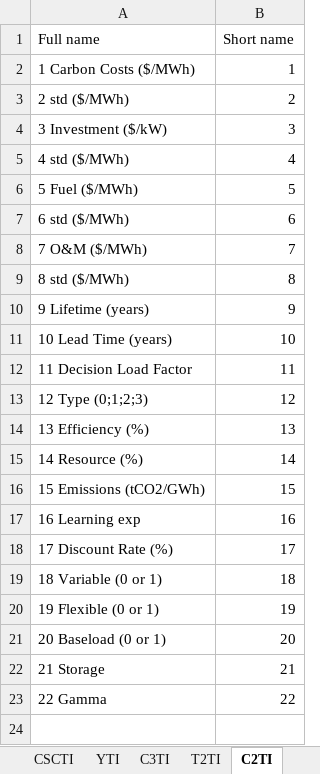
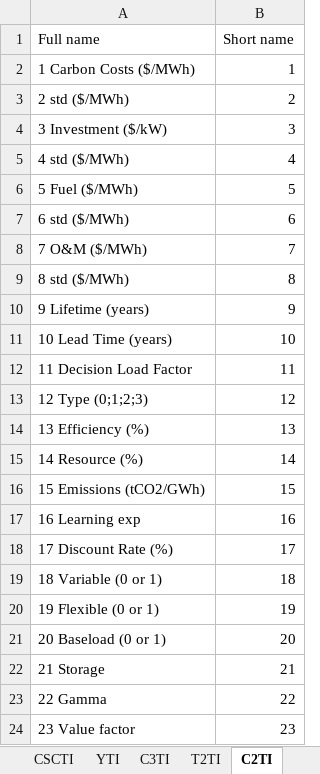
Before and after one commit to cpmodel/FTT_StandAlone, an Excel workbook: Utilities/titles/classification_titles.xlsx, sheet C2TI, drawn as a sheet; values as stored, in another font and other column widths than the file's, no borders; the diff names each change by its address in the sheet, - before the commit and + after, or states it on an @@ line.

Commit message:
implement value factors

```diff
--- a/Utilities/titles/classification_titles.xlsx (sheet C2TI)
+++ b/Utilities/titles/classification_titles.xlsx (sheet C2TI)
+row 24: 23 Value factor | 23
```
Also changed, not shown: 3 other files.
